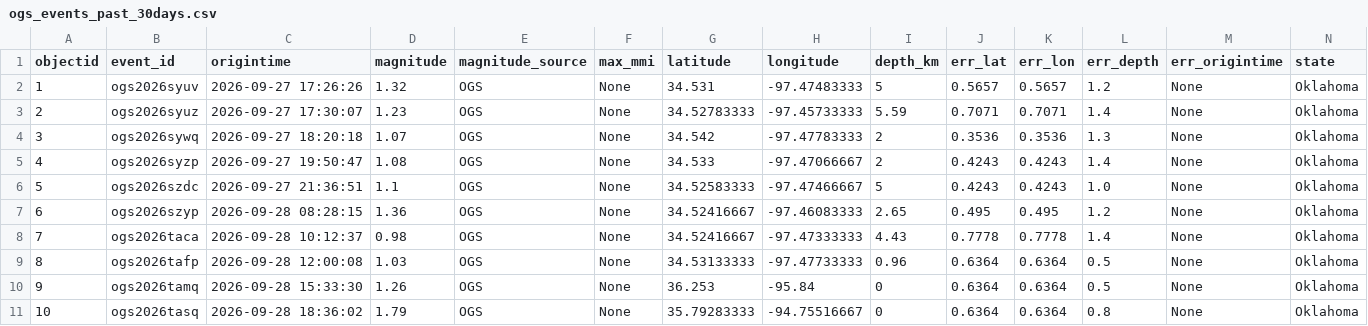
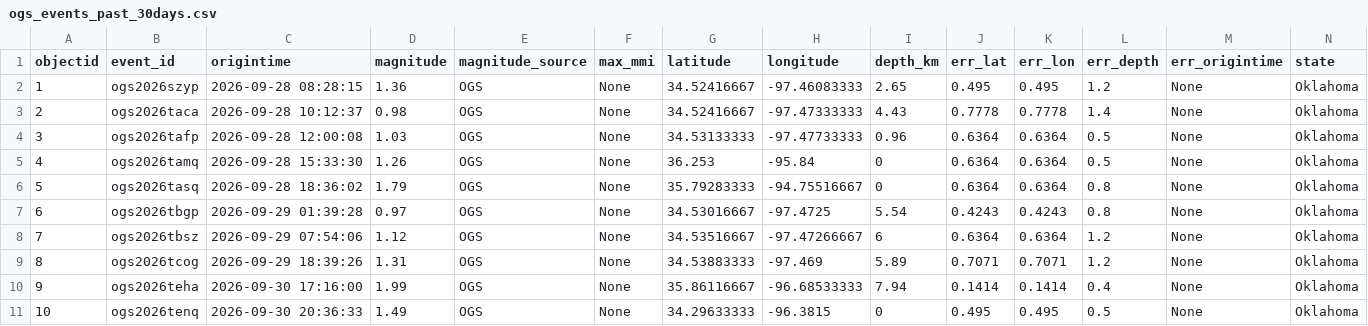
Before and after one commit to Hy-X/OGS_Catalog_Update, a CSV file: ogs_events_past_30days.csv, drawn as a sheet; only a part is shown; the shorter side is filled out with more unchanged rows; removed rows and columns are numbered as before the commit, all else as after; rows hold the shown columns only; the diff names each change by its address in the sheet, - before the commit and + after, or states it on an @@ line.

```diff
--- a/ogs_events_past_30days.csv
+++ b/ogs_events_past_30days.csv
-row 2: 1 | ogs2026syuv | 2026-09-27 17:26:26 | 1.32 | OGS | None | 34.531 | -97.47483333 | 5 | 0.5657 | 0.5657 | 1.2 | None | Oklahoma
-row 3: 2 | ogs2026syuz | 2026-09-27 17:30:07 | 1.23 | OGS | None | 34.52783333 | -97.45733333 | 5.59 | 0.7071 | 0.7071 | 1.4 | None | Oklahoma
-row 4: 3 | ogs2026sywq | 2026-09-27 18:20:18 | 1.07 | OGS | None | 34.542 | -97.47783333 | 2 | 0.3536 | 0.3536 | 1.3 | None | Oklahoma
-row 5: 4 | ogs2026syzp | 2026-09-27 19:50:47 | 1.08 | OGS | None | 34.533 | -97.47066667 | 2 | 0.4243 | 0.4243 | 1.4 | None | Oklahoma
-row 6: 5 | ogs2026szdc | 2026-09-27 21:36:51 | 1.1 | OGS | None | 34.52583333 | -97.47466667 | 5 | 0.4243 | 0.4243 | 1.0 | None | Oklahoma
@@ column A (objectid) renumbered from row 2 down @@
```
Also changed, not shown: ogs_events_past_1days.csv, ogs_events_past_7days.csv.
